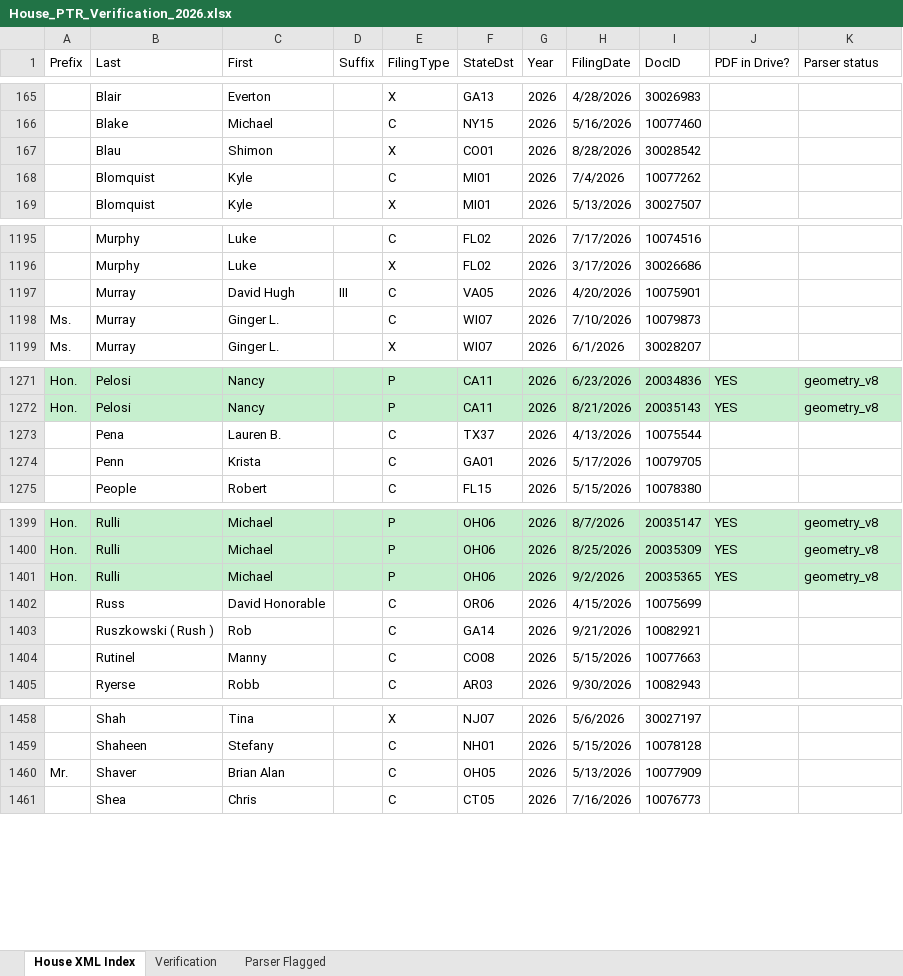
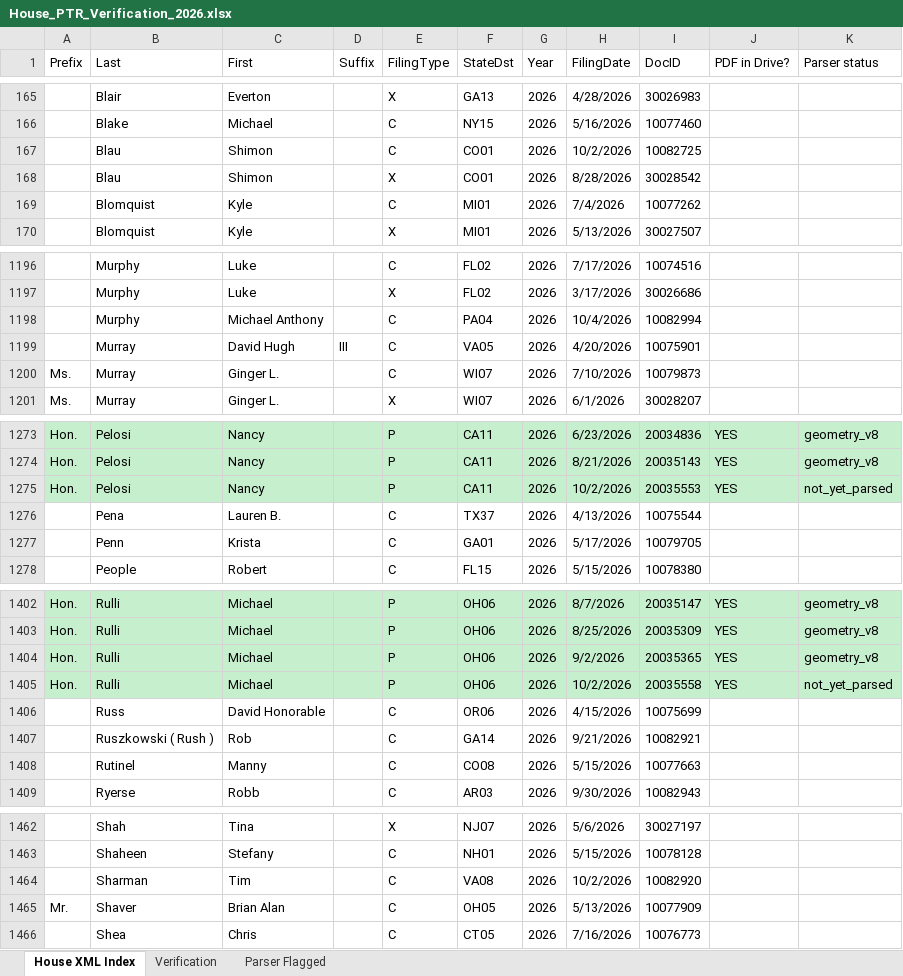
Before and after one commit to StrokeOfLuck/house-ptr-scraper, an Excel workbook: data/03_verification/House_PTR_Verification_2026.xlsx, sheet House XML Index, drawn as a sheet; only a part is shown, gaps mark what is left out; values as stored, in another font and other column widths than the file's, no borders; the diff names each change by its address in the sheet, - before the commit and + after, or states it on an @@ line.

```diff
--- a/data/03_verification/House_PTR_Verification_2026.xlsx (sheet House XML Index)
+++ b/data/03_verification/House_PTR_Verification_2026.xlsx (sheet House XML Index)
+row 167:  | Blau | Shimon |  | C | CO01 | 2026 | 10/2/2026 | 10082725
+row 1198:  | Murphy | Michael Anthony |  | C | PA04 | 2026 | 10/4/2026 | 10082994
+row 1275: Hon. | Pelosi | Nancy |  | P | CA11 | 2026 | 10/2/2026 | 20035553 | YES | not_yet_parsed
+row 1405: Hon. | Rulli | Michael |  | P | OH06 | 2026 | 10/2/2026 | 20035558 | YES | not_yet_parsed
+row 1464:  | Sharman | Tim |  | C | VA08 | 2026 | 10/2/2026 | 10082920
```
Also changed, not shown: sheet Verification, data/03_verification/House_PTR_Verification_2021.xlsx, data/03_verification/House_PTR_Verification_2022.xlsx, 14 other files.
